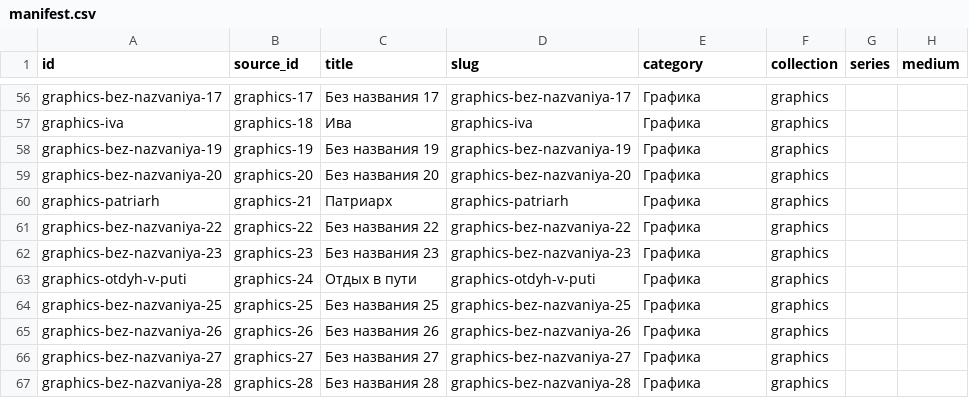
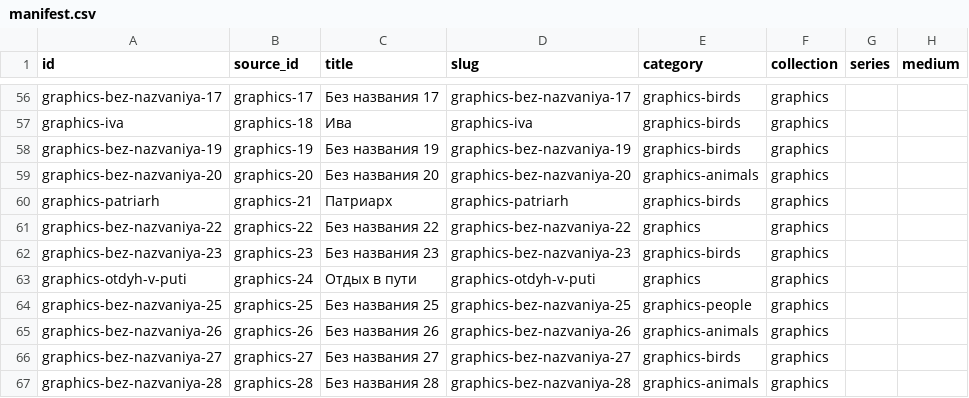
Before and after one commit to mbob72/dag-gallery, a CSV file: public/artworks/manifest.csv, drawn as a sheet; only a part is shown, gaps mark what is left out; the diff covers the shown part only; the diff names each change by its address in the sheet, - before the commit and + after, or states it on an @@ line.

```diff
--- a/public/artworks/manifest.csv
+++ b/public/artworks/manifest.csv
-E56:E58 (category): Графика
+E56:E58 (category): graphics-birds
-E59 (category): Графика
+E59 (category): graphics-animals
-E60 (category): Графика
+E60 (category): graphics-birds
-E61 (category): Графика
+E61 (category): graphics
-E62 (category): Графика
+E62 (category): graphics-birds
-E63 (category): Графика
+E63 (category): graphics
-E64 (category): Графика
+E64 (category): graphics-people
-E65 (category): Графика
+E65 (category): graphics-animals
-E66 (category): Графика
+E66 (category): graphics-birds
-E67 (category): Графика
+E67 (category): graphics-animals
```
Also changed, not shown: 54 edited cells elsewhere in this file, images/graphics/manifest.csv, images/painting/manifest.csv, 12 other files.
